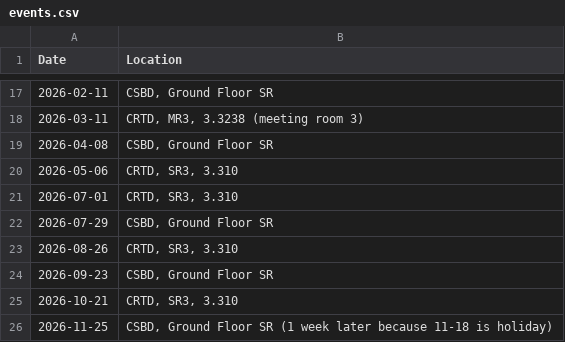
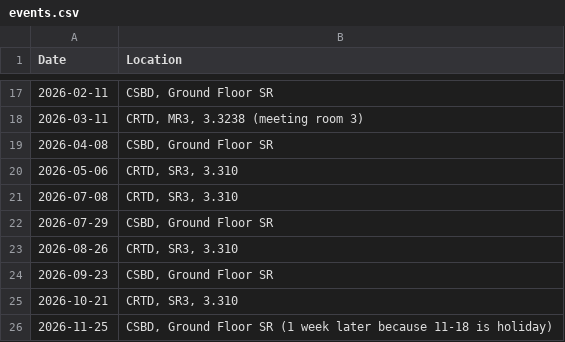
Before and after one commit to SingleCellDD/singlecelldd.github.io, a CSV file: assets/events.csv, drawn as a sheet; only a part is shown, gaps mark what is left out.

Commit message:
Update event date from July 1 to July 8

```diff
--- a/assets/events.csv
+++ b/assets/events.csv
@@ -20,3 +20,3 @@ Date,Location
 2026-05-06,"CRTD, SR3, 3.310"
-2026-07-01,"CRTD, SR3, 3.310"
+2026-07-08,"CRTD, SR3, 3.310"
 2026-07-29,"CSBD, Ground Floor SR"
```
